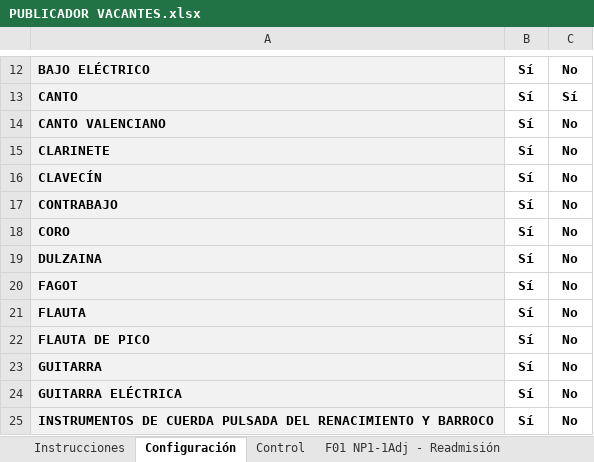
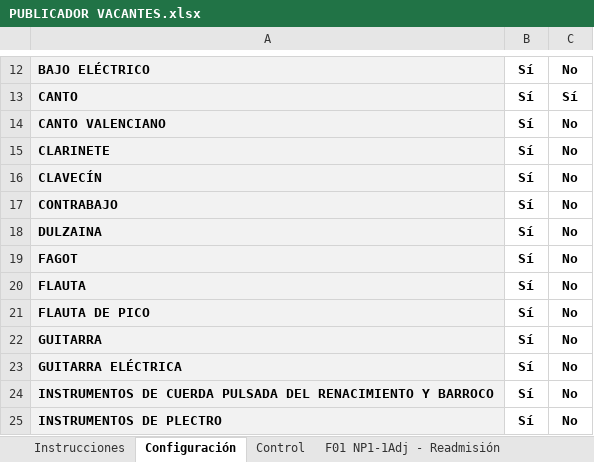
Before and after one commit to JLMirallesB/prelacion, an Excel workbook: PUBLICADOR VACANTES.xlsx, sheet Configuración, drawn as a sheet; only a part is shown, gaps mark what is left out; the shorter side is filled out with more unchanged rows; values as stored, in another font and other column widths than the file's, no borders; conditional formats not drawn; the diff names each change by its address in the sheet, - before the commit and + after, or states it on an @@ line.

```diff
--- a/PUBLICADOR VACANTES.xlsx (sheet Configuración)
+++ b/PUBLICADOR VACANTES.xlsx (sheet Configuración)
-row 18: CORO | Sí | No
```
Also changed, not shown: sheet Control, sheet F01 NP1-1Adj - Readmisión, sheet F03 NP2-1Adj - Readmisión, sheet F04 NP2A-1Adj - PPAA, sheet F07 NP3-1Adj - Readmisión, sheet F08 NP3-1Adj - PPAA, 18 more sheets, formulas that keep their value.
